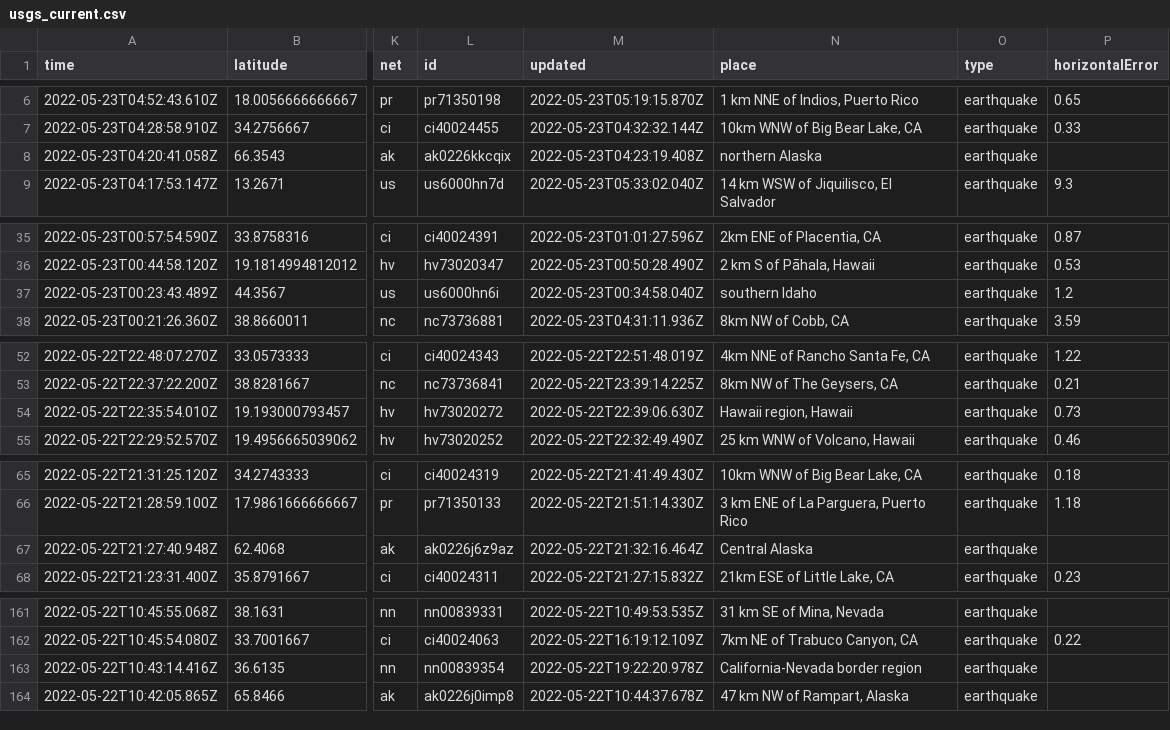
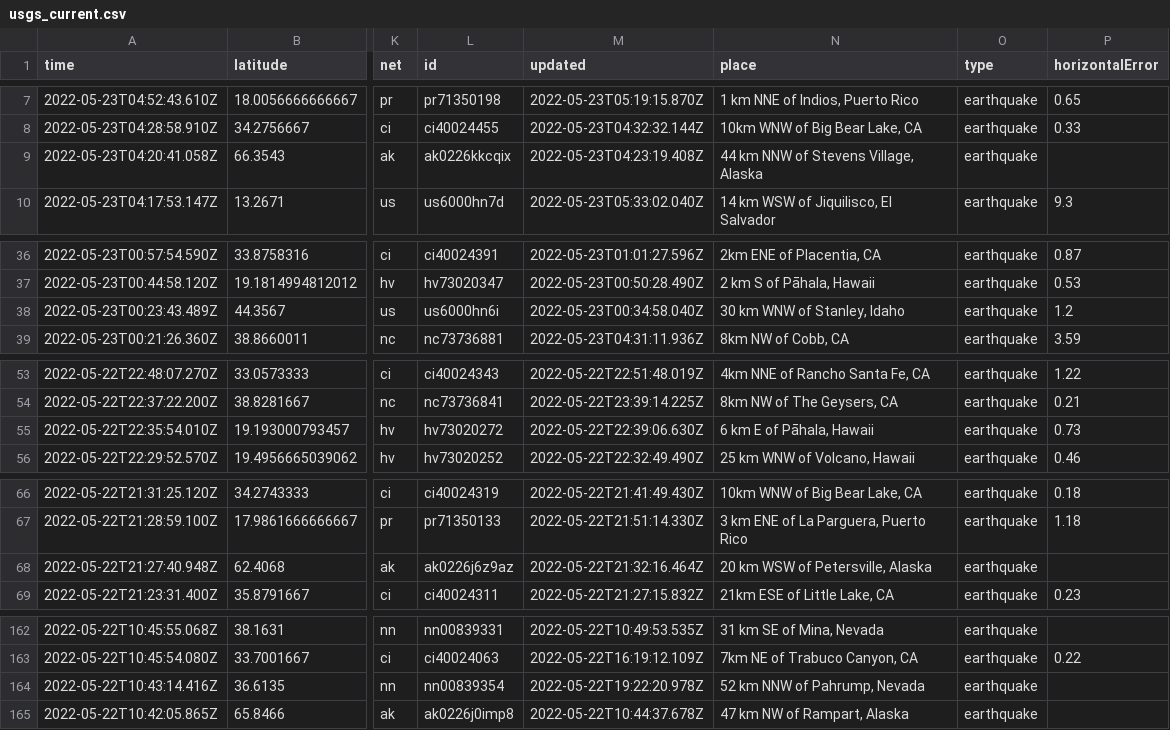
Before and after one commit to kmaepetrin/nicar22-github-actions, a CSV file: usgs_current.csv, drawn as a sheet; only a part is shown, gaps mark what is left out; addresses are those after the commit; the diff covers the shown part only; the diff names each change by its address in the sheet, - before the commit and + after, or states it on an @@ line.

```diff
--- a/usgs_current.csv
+++ b/usgs_current.csv
-N9 (place): northern Alaska
+N9 (place): 44 km NNW of Stevens Village, Alaska
-N38 (place): southern Idaho
+N38 (place): 30 km WNW of Stanley, Idaho
-N55 (place): Hawaii region, Hawaii
+N55 (place): 6 km E of Pāhala, Hawaii
-N68 (place): Central Alaska
+N68 (place): 20 km WSW of Petersville, Alaska
-N164 (place): California-Nevada border region
+N164 (place): 52 km NNW of Pahrump, Nevada
```
Also changed, not shown: 1 added row, 3 removed rows and 7 edited cells elsewhere in this file.
